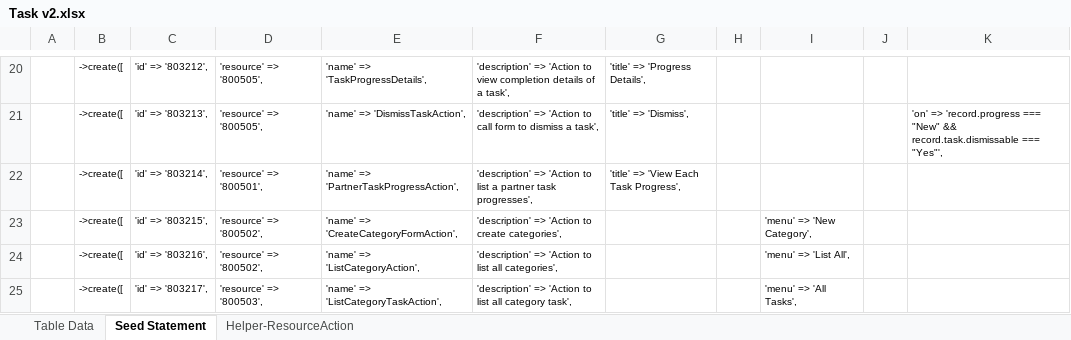
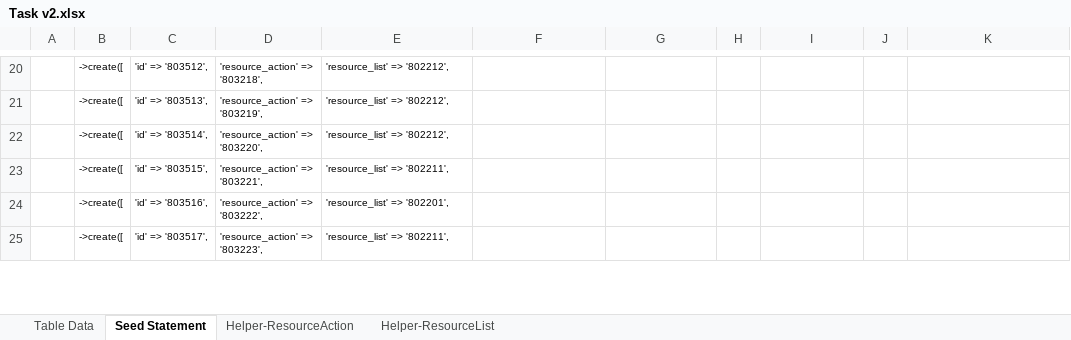
Before and after one commit to MilestoneInnovativeTechnologies/Task, an Excel workbook: Task v2.xlsx, sheet Seed Statement, drawn as a sheet; only a part is shown, gaps mark what is left out; values as stored, in another font and other column widths than the file's, no borders; the diff covers the shown part only; the diff names each change by its address in the sheet, - before the commit and + after, or states it on an @@ line.

```diff
--- a/Task v2.xlsx (sheet Seed Statement)
+++ b/Task v2.xlsx (sheet Seed Statement)
@@ sheet tab unhidden: Helper-ResourceList @@
-C20: 'id' => '803212',
+C20: 'id' => '803512',
-D20: 'resource' => '800505',
+D20: 'resource_action' => '803218',
-E20: 'name' => 'TaskProgressDetails',
+E20: 'resource_list' => '802212',
-F20: 'description' => 'Action to view completion details of a task',
+F20: (empty)
-G20: 'title' => 'Progress Details',
+G20: (empty)
-C21: 'id' => '803213',
+C21: 'id' => '803513',
-D21: 'resource' => '800505',
+D21: 'resource_action' => '803219',
-E21: 'name' => 'DismissTaskAction',
+E21: 'resource_list' => '802212',
-F21: 'description' => 'Action to call form to dismiss a task',
+F21: (empty)
-G21: 'title' => 'Dismiss',
+G21: (empty)
-K21: 'on' => 'record.progress === "New" && record.task.dismissable === "Yes"',
+K21: (empty)
-C22: 'id' => '803214',
+C22: 'id' => '803514',
-D22: 'resource' => '800501',
+D22: 'resource_action' => '803220',
-E22: 'name' => 'PartnerTaskProgressAction',
+E22: 'resource_list' => '802212',
-F22: 'description' => 'Action to list a partner task progresses',
+F22: (empty)
-G22: 'title' => 'View Each Task Progress',
+G22: (empty)
-C23: 'id' => '803215',
+C23: 'id' => '803515',
-D23: 'resource' => '800502',
+D23: 'resource_action' => '803221',
-E23: 'name' => 'CreateCategoryFormAction',
+E23: 'resource_list' => '802211',
-F23: 'description' => 'Action to create categories',
+F23: (empty)
-I23: 'menu' => 'New Category',
+I23: (empty)
-C24: 'id' => '803216',
+C24: 'id' => '803516',
-D24: 'resource' => '800502',
+D24: 'resource_action' => '803222',
-E24: 'name' => 'ListCategoryAction',
+E24: 'resource_list' => '802201',
-F24: 'description' => 'Action to list all categories',
+F24: (empty)
-I24: 'menu' => 'List All',
+I24: (empty)
-C25: 'id' => '803217',
+C25: 'id' => '803517',
-D25: 'resource' => '800503',
+D25: 'resource_action' => '803223',
-E25: 'name' => 'ListCategoryTaskAction',
+E25: 'resource_list' => '802211',
-F25: 'description' => 'Action to list all category task',
+F25: (empty)
-I25: 'menu' => 'All Tasks',
+I25: (empty)
```
Also changed, not shown: 167 edited cells elsewhere in this sheet, sheet Helper-ResourceAction, hidden cells, 23 other files.
